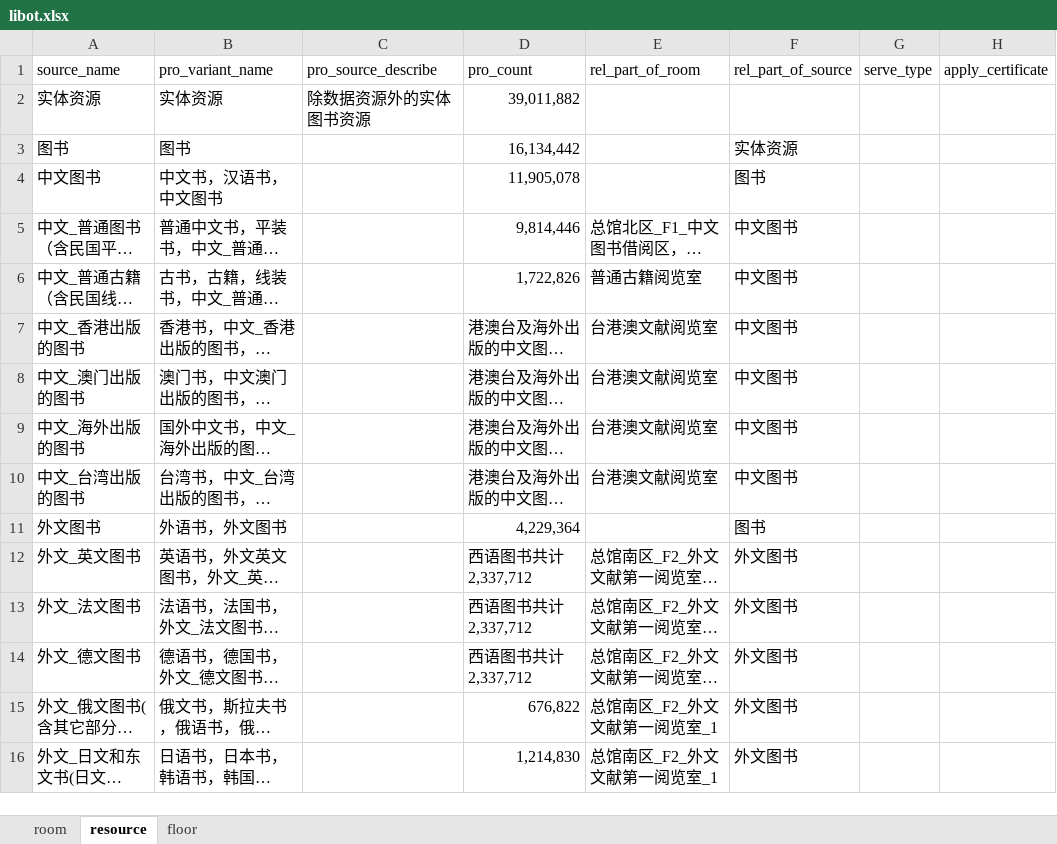
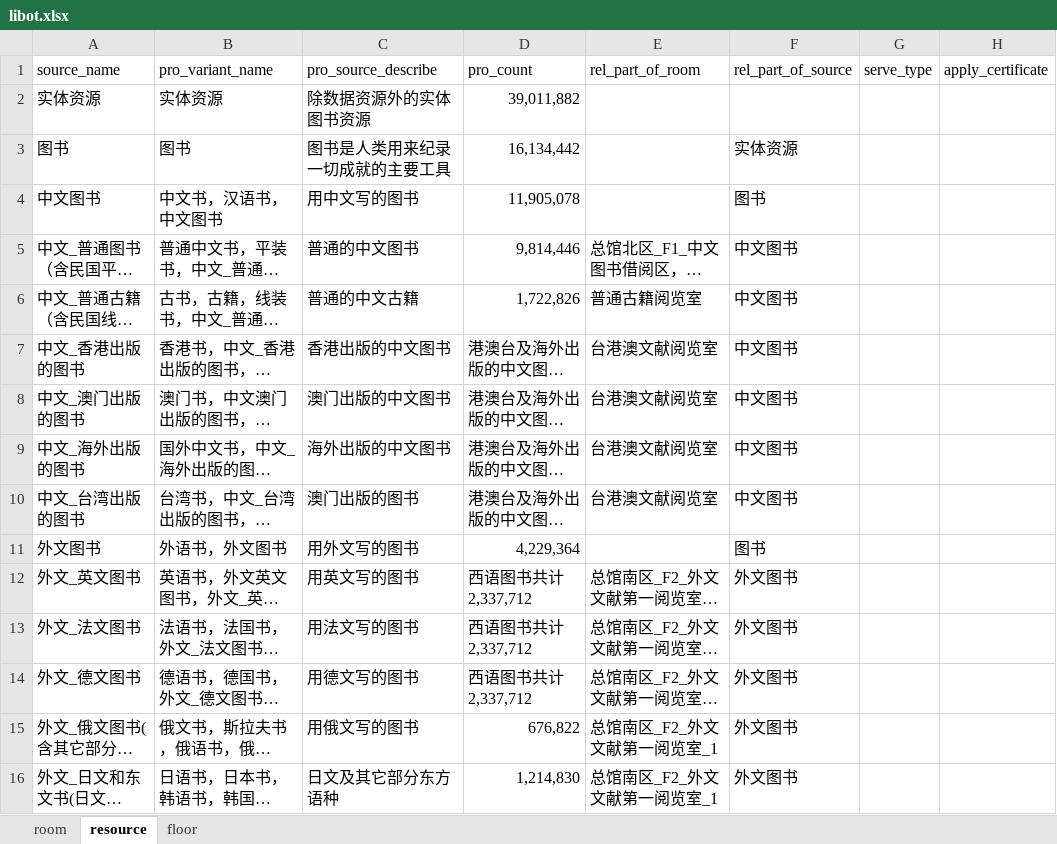
Before and after one commit to xiaopangxia/libot, an Excel workbook: backend/resource/libot.xlsx, sheet resource, drawn as a sheet; only a part is shown; long unchanged cells end in …; values as stored, in another font and other column widths than the file's, no borders; the diff covers the shown part only; the diff names each change by its address in the sheet, - before the commit and + after, or states it on an @@ line.

```diff
--- a/backend/resource/libot.xlsx (sheet resource)
+++ b/backend/resource/libot.xlsx (sheet resource)
-C3 (pro_source_describe): (empty)
+C3 (pro_source_describe): 图书是人类用来纪录一切成就的主要工具
-C4 (pro_source_describe): (empty)
+C4 (pro_source_describe): 用中文写的图书
-C5 (pro_source_describe): (empty)
+C5 (pro_source_describe): 普通的中文图书
-C6 (pro_source_describe): (empty)
+C6 (pro_source_describe): 普通的中文古籍
-C7 (pro_source_describe): (empty)
+C7 (pro_source_describe): 香港出版的中文图书
-C8 (pro_source_describe): (empty)
+C8 (pro_source_describe): 澳门出版的中文图书
-C9 (pro_source_describe): (empty)
+C9 (pro_source_describe): 海外出版的中文图书
-C10 (pro_source_describe): (empty)
+C10 (pro_source_describe): 澳门出版的图书
-C11 (pro_source_describe): (empty)
+C11 (pro_source_describe): 用外文写的图书
-C12 (pro_source_describe): (empty)
+C12 (pro_source_describe): 用英文写的图书
-C13 (pro_source_describe): (empty)
+C13 (pro_source_describe): 用法文写的图书
-C14 (pro_source_describe): (empty)
+C14 (pro_source_describe): 用德文写的图书
-C15 (pro_source_describe): (empty)
+C15 (pro_source_describe): 用俄文写的图书
-C16 (pro_source_describe): (empty)
+C16 (pro_source_describe): 日文及其它部分东方语种
```
Also changed, not shown: 69 edited cells elsewhere in this sheet, sheet room, hidden cells, 2 other files.
